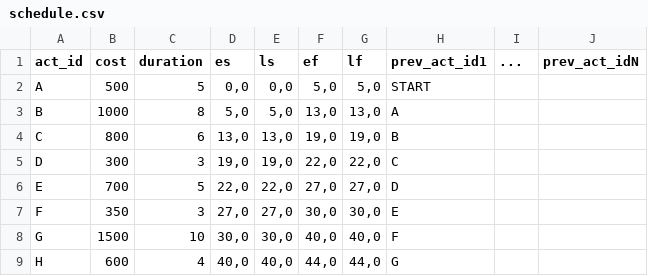
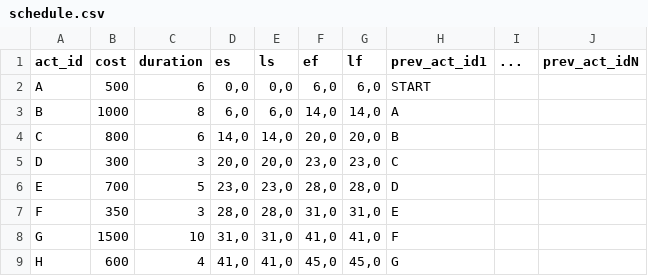
Before and after one commit to DiogoMMP/industrial-production-management_y2_2024, a CSV file: src/main/java/projectManager/output/schedule.csv, drawn as a sheet; only a part is shown; the diff covers the shown part only.

```diff
--- a/src/main/java/projectManager/output/schedule.csv
+++ b/src/main/java/projectManager/output/schedule.csv
@@ -1,9 +1,9 @@
 act_id;cost;duration;es;ls;ef;lf;prev_act_id1;...;prev_act_idN
-A;500;5;0,0;0,0;5,0;5,0;START
-B;1000;8;5,0;5,0;13,0;13,0;A
-C;800;6;13,0;13,0;19,0;19,0;B
-D;300;3;19,0;19,0;22,0;22,0;C
-E;700;5;22,0;22,0;27,0;27,0;D
-F;350;3;27,0;27,0;30,0;30,0;E
-G;1500;10;30,0;30,0;40,0;40,0;F
-H;600;4;40,0;40,0;44,0;44,0;G
+A;500;6;0,0;0,0;6,0;6,0;START
+B;1000;8;6,0;6,0;14,0;14,0;A
+C;800;6;14,0;14,0;20,0;20,0;B
+D;300;3;20,0;20,0;23,0;23,0;C
+E;700;5;23,0;23,0;28,0;28,0;D
+F;350;3;28,0;28,0;31,0;31,0;E
+G;1500;10;31,0;31,0;41,0;41,0;F
+H;600;4;41,0;41,0;45,0;45,0;G
```
Also changed, not shown: 40 edited cells elsewhere in this file, 15 other files.
